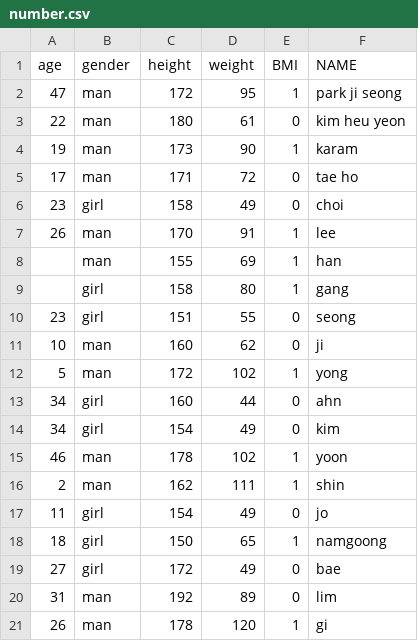
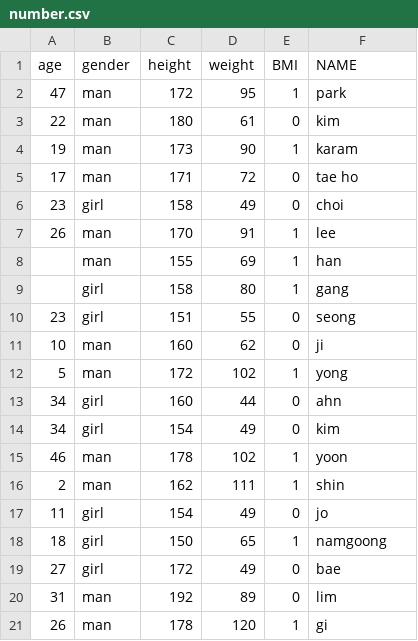
Before and after one commit to hyoshincopy/keras, a CSV file: number.csv, drawn as a sheet.

```diff
--- a/number.csv
+++ b/number.csv
@@ -1,4 +1,4 @@
 age,gender,height,weight,BMI,NAME
-47,man,172,95,1,park ji seong
-22,man,180,61,0,kim heu yeon
+47,man,172,95,1,park
+22,man,180,61,0,kim
 19,man,173,90,1,karam
```
Also changed, not shown: 1 other file.
